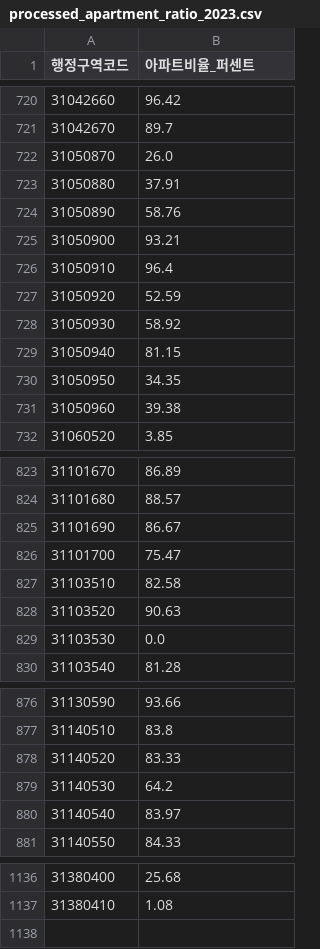
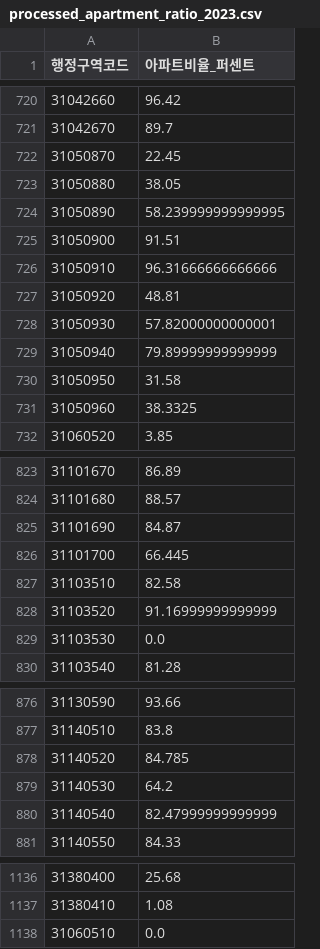
Before and after one commit to implement-k/KTxTS_project, a CSV file: dataset/processed/processed_apartment_ratio_2023.csv, drawn as a sheet; only a part is shown, gaps mark what is left out; the diff covers the shown part only.

```diff
--- a/dataset/processed/processed_apartment_ratio_2023.csv
+++ b/dataset/processed/processed_apartment_ratio_2023.csv
@@ -721,12 +721,12 @@
 31042670,89.7
-31050870,26.0
-31050880,37.91
-31050890,58.76
-31050900,93.21
-31050910,96.4
-31050920,52.59
-31050930,58.92
-31050940,81.15
-31050950,34.35
-31050960,39.38
+31050870,22.45
+31050880,38.05
+31050890,58.239999999999995
+31050900,91.51
+31050910,96.31666666666666
+31050920,48.81
+31050930,57.82000000000001
+31050940,79.89999999999999
+31050950,31.58
+31050960,38.3325
 31060520,3.85
@@ -824,6 +824,6 @@
 31101680,88.57
-31101690,86.67
-31101700,75.47
+31101690,84.87
+31101700,66.445
 31103510,82.58
-31103520,90.63
+31103520,91.16999999999999
 31103530,0.0
@@ -877,5 +877,5 @@
 31140510,83.8
-31140520,83.33
+31140520,84.785
 31140530,64.2
-31140540,83.97
+31140540,82.47999999999999
 31140550,84.33
@@ -1137 +1137,2 @@
 31380410,1.08
+31060510,0.0
```
Also changed, not shown: 11 edited cells elsewhere in this file, dataset/processed/dong_pop_worker_business_count_2019.csv, dataset/processed/dong_subway_count_2019_지하철.csv, 42 other files.
